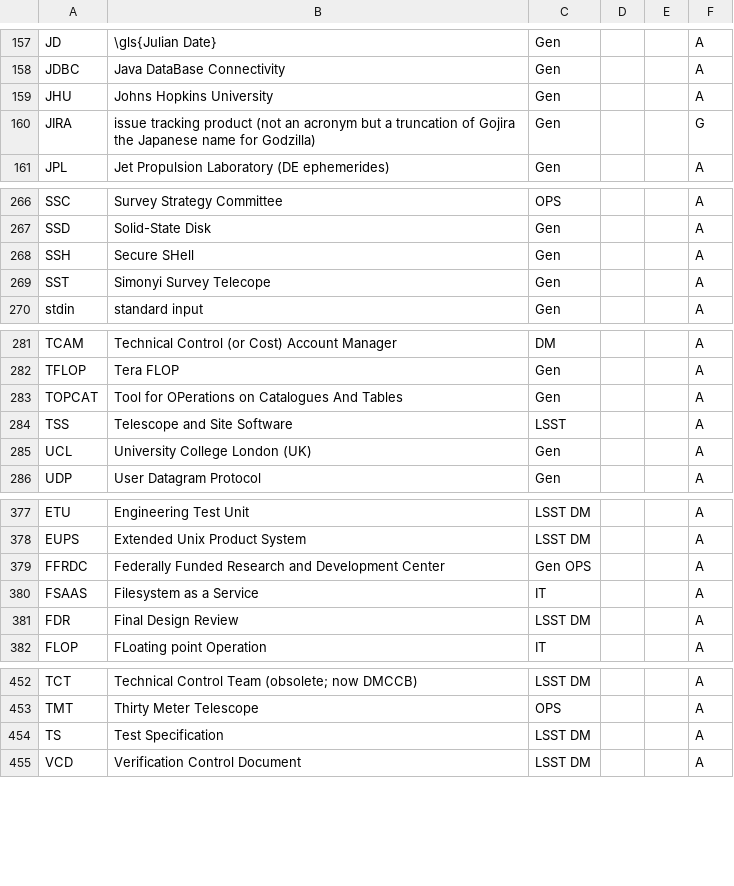
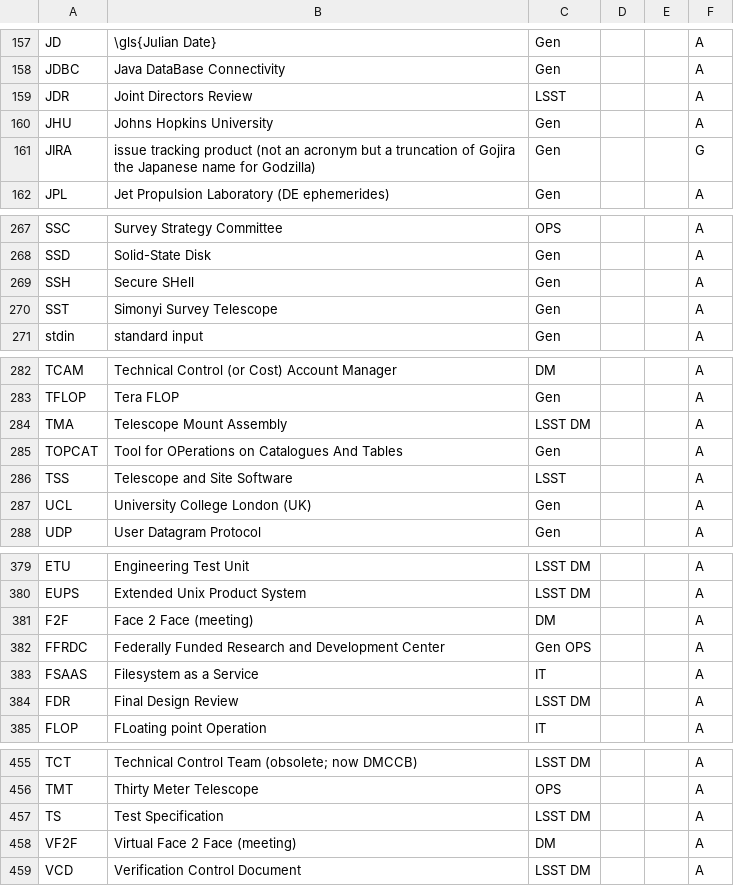
Before and after one commit to lsst/lsst-texmf, a CSV file: etc/glossarydefs.csv, drawn as a sheet; only a part is shown, gaps mark what is left out; the diff covers the shown part only.

Commit message:
added a few fixed a few

```diff
--- a/etc/glossarydefs.csv
+++ b/etc/glossarydefs.csv
@@ -158,2 +158,3 @@
 "JDBC","Java DataBase Connectivity","Gen","","","A"
+"JDR","Joint Directors Review","LSST","","","A"
 "JHU","Johns Hopkins University","Gen","","","A"
@@ -268,3 +269,3 @@
 "SSH","Secure SHell","Gen","","","A"
-"SST","Simonyi Survey Telecope","Gen","","","A"
+"SST","Simonyi Survey Telescope","Gen","","","A"
 "stdin","standard input","Gen","","","A"
@@ -282,2 +283,3 @@
 "TFLOP","Tera FLOP","Gen","","","A"
+"TMA","Telescope Mount Assembly","LSST DM","","","A"
 "TOPCAT","Tool for OPerations on Catalogues And Tables","Gen","","","A"
@@ -378,2 +380,3 @@
 "EUPS","Extended Unix Product System","LSST DM","","","A"
+"F2F","Face 2 Face (meeting)","DM","","","A"
 "FFRDC","Federally Funded Research and Development Center","Gen OPS","","","A"
@@ -454,2 +457,3 @@
 "TS","Test Specification","LSST DM","","","A"
+"VF2F","Virtual Face 2 Face (meeting)","DM","","","A"
 "VCD","Verification Control Document","LSST DM","","","A"
```
Also changed, not shown: 1 edited cell elsewhere in this file.
